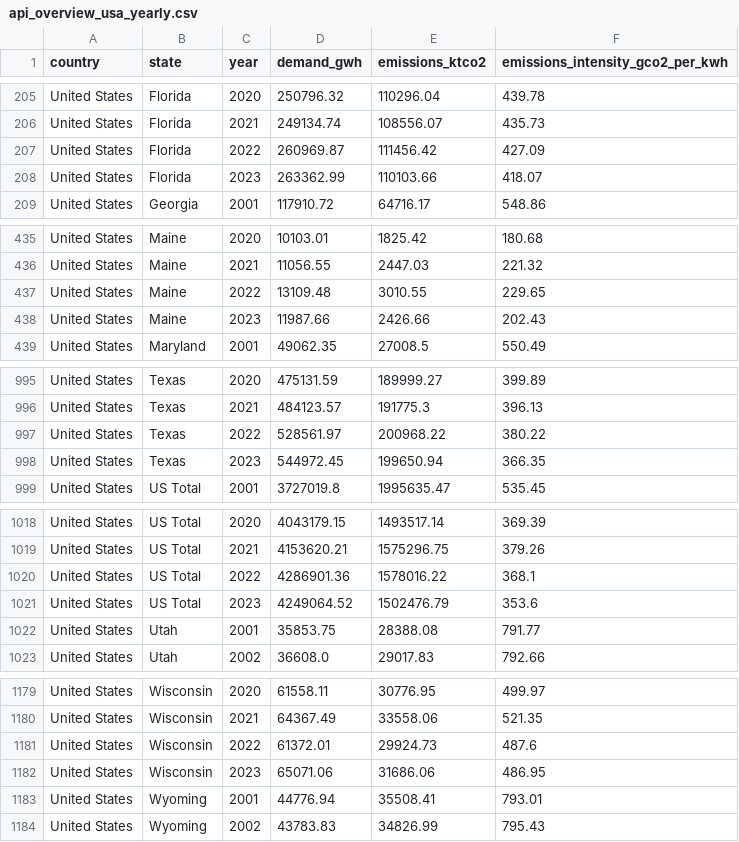
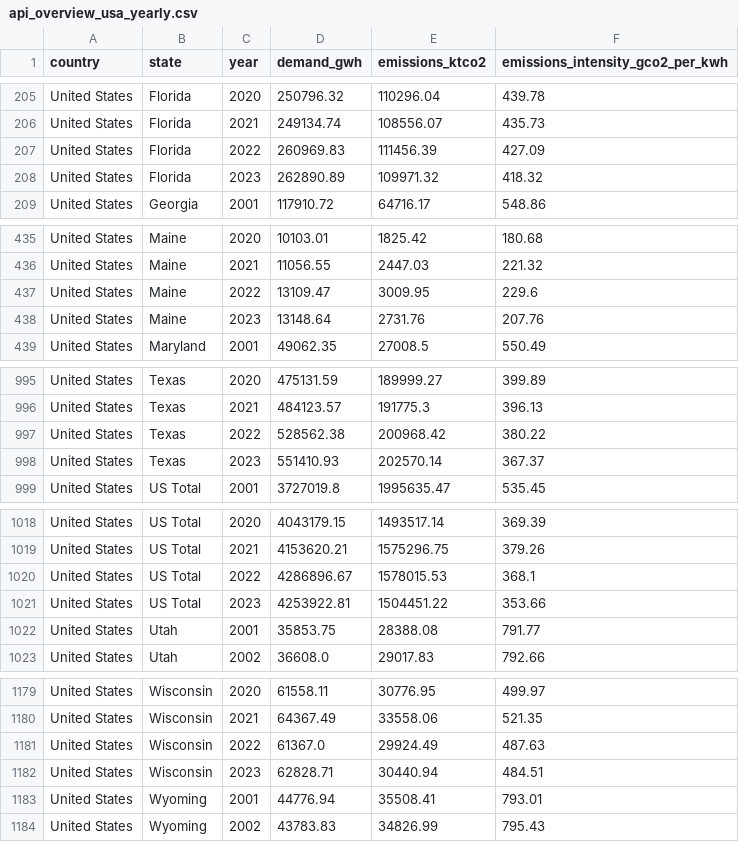
Before and after one commit to ember-climate/ember-data-api, a CSV file: data/api_overview_usa_yearly.csv, drawn as a sheet; only a part is shown, gaps mark what is left out; the diff covers the shown part only.

```diff
--- a/data/api_overview_usa_yearly.csv
+++ b/data/api_overview_usa_yearly.csv
@@ -206,4 +206,4 @@ United States,Florida,2020,250796.32,110296.04,439.78
 United States,Florida,2021,249134.74,108556.07,435.73
-United States,Florida,2022,260969.87,111456.42,427.09
-United States,Florida,2023,263362.99,110103.66,418.07
+United States,Florida,2022,260969.83,111456.39,427.09
+United States,Florida,2023,262890.89,109971.32,418.32
 United States,Georgia,2001,117910.72,64716.17,548.86
@@ -436,4 +436,4 @@ United States,Maine,2020,10103.01,1825.42,180.68
 United States,Maine,2021,11056.55,2447.03,221.32
-United States,Maine,2022,13109.48,3010.55,229.65
-United States,Maine,2023,11987.66,2426.66,202.43
+United States,Maine,2022,13109.47,3009.95,229.6
+United States,Maine,2023,13148.64,2731.76,207.76
 United States,Maryland,2001,49062.35,27008.5,550.49
@@ -996,4 +996,4 @@ United States,Texas,2020,475131.59,189999.27,399.89
 United States,Texas,2021,484123.57,191775.3,396.13
-United States,Texas,2022,528561.97,200968.22,380.22
-United States,Texas,2023,544972.45,199650.94,366.35
+United States,Texas,2022,528562.38,200968.42,380.22
+United States,Texas,2023,551410.93,202570.14,367.37
 United States,US Total,2001,3727019.8,1995635.47,535.45
@@ -1019,4 +1019,4 @@ United States,US Total,2020,4043179.15,1493517.14,369.39
 United States,US Total,2021,4153620.21,1575296.75,379.26
-United States,US Total,2022,4286901.36,1578016.22,368.1
-United States,US Total,2023,4249064.52,1502476.79,353.6
+United States,US Total,2022,4286896.67,1578015.53,368.1
+United States,US Total,2023,4253922.81,1504451.22,353.66
 United States,Utah,2001,35853.75,28388.08,791.77
@@ -1180,4 +1180,4 @@ United States,Wisconsin,2020,61558.11,30776.95,499.97
 United States,Wisconsin,2021,64367.49,33558.06,521.35
-United States,Wisconsin,2022,61372.01,29924.73,487.6
-United States,Wisconsin,2023,65071.06,31686.06,486.95
+United States,Wisconsin,2022,61367.0,29924.49,487.63
+United States,Wisconsin,2023,62828.71,30440.94,484.51
 United States,Wyoming,2001,44776.94,35508.41,793.01
```
Also changed, not shown: 147 edited cells elsewhere in this file, data/api_generation_usa_yearly.csv, data/api_overview_usa_monthly.csv, 1 other file.
